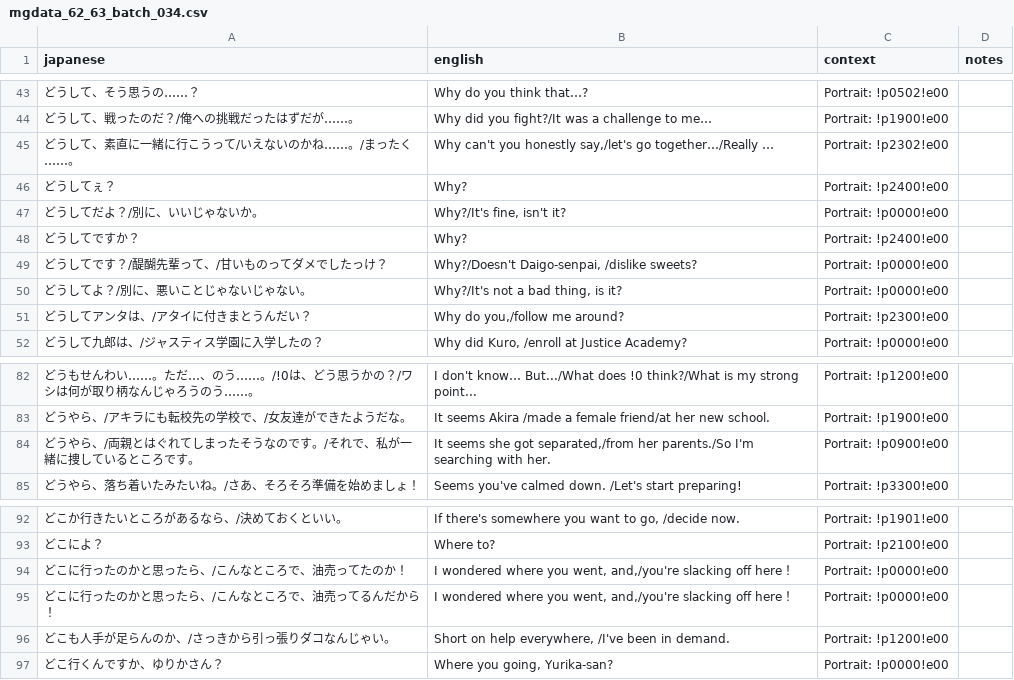
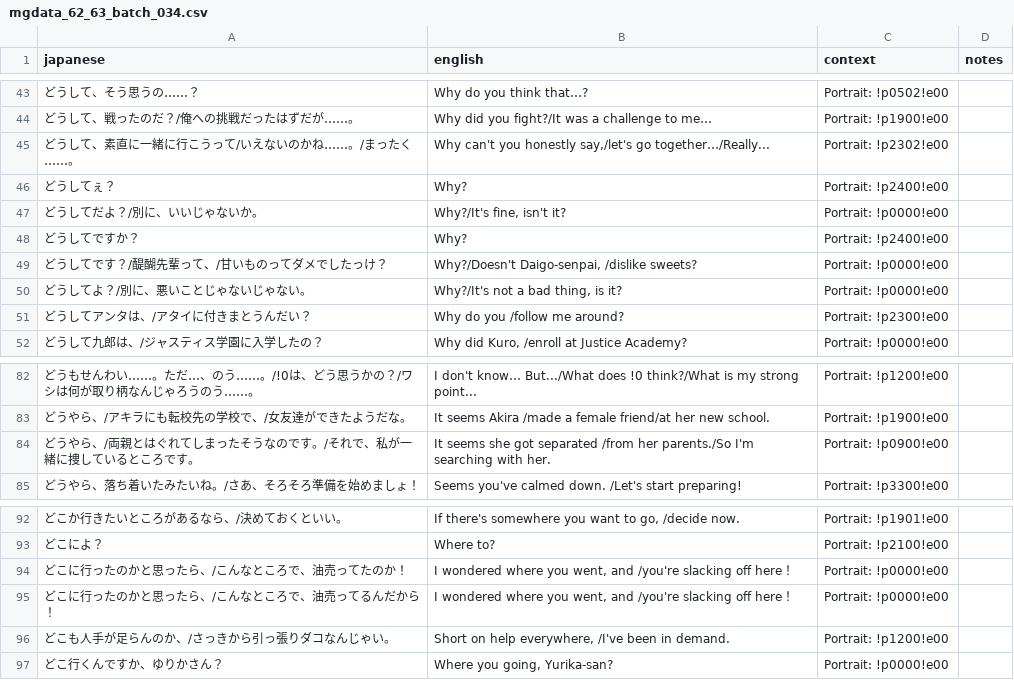
Before and after one commit to billymonks/nekketsu-nikki-eng, a CSV file: translations/mgdata_62_63_batches/mgdata_62_63_batch_034.csv, drawn as a sheet; only a part is shown, gaps mark what is left out.

```diff
--- a/translations/mgdata_62_63_batches/mgdata_62_63_batch_034.csv
+++ b/translations/mgdata_62_63_batches/mgdata_62_63_batch_034.csv
@@ -44,3 +44,3 @@
 "どうして、戦ったのだ？/俺への挑戦だったはずだが……。","Why did you fight?/It was a challenge to me…","Portrait: !p1900!e00",""
-"どうして、素直に一緒に行こうって/いえないのかね……。/まったく……。","Why can't you honestly say,/let's go together…/Really …","Portrait: !p2302!e00",""
+"どうして、素直に一緒に行こうって/いえないのかね……。/まったく……。","Why can't you honestly say,/let's go together…/Really...","Portrait: !p2302!e00",""
 "どうしてぇ？","Why?","Portrait: !p2400!e00",""
@@ -50,3 +50,3 @@
 "どうしてよ？/別に、悪いことじゃないじゃない。","Why?/It's not a bad thing, is it?","Portrait: !p0000!e00",""
-"どうしてアンタは、/アタイに付きまとうんだい？","Why do you,/follow me around?","Portrait: !p2300!e00",""
+"どうしてアンタは、/アタイに付きまとうんだい？","Why do you /follow me around?","Portrait: !p2300!e00",""
 "どうして九郎は、/ジャスティス学園に入学したの？","Why did Kuro, /enroll at Justice Academy?","Portrait: !p0000!e00",""
@@ -83,3 +83,3 @@
 "どうやら、/アキラにも転校先の学校で、/女友達ができたようだな。","It seems Akira /made a female friend/at her new school.","Portrait: !p1900!e00",""
-"どうやら、/両親とはぐれてしまったそうなのです。/それで、私が一緒に捜しているところです。","It seems she got separated,/from her parents./So I'm searching with her.","Portrait: !p0900!e00",""
+"どうやら、/両親とはぐれてしまったそうなのです。/それで、私が一緒に捜しているところです。","It seems she got separated /from her parents./So I'm searching with her.","Portrait: !p0900!e00",""
 "どうやら、落ち着いたみたいね。/さあ、そろそろ準備を始めましょ！","Seems you've calmed down. /Let's start preparing!","Portrait: !p3300!e00",""
@@ -93,4 +93,4 @@
 "どこによ？","Where to?","Portrait: !p2100!e00",""
-"どこに行ったのかと思ったら、/こんなところで、油売ってたのか！","I wondered where you went, and,/you're slacking off here！","Portrait: !p0000!e00",""
-"どこに行ったのかと思ったら、/こんなところで、油売ってるんだから！","I wondered where you went, and,/you're slacking off here！","Portrait: !p0000!e00",""
+"どこに行ったのかと思ったら、/こんなところで、油売ってたのか！","I wondered where you went, and /you're slacking off here！","Portrait: !p0000!e00",""
+"どこに行ったのかと思ったら、/こんなところで、油売ってるんだから！","I wondered where you went, and /you're slacking off here！","Portrait: !p0000!e00",""
 "どこも人手が足らんのか、/さっきから引っ張りダコなんじゃい。","Short on help everywhere, /I've been in demand.","Portrait: !p1200!e00",""
```
Also changed, not shown: translations/mgdata_62_63_batches/mgdata_62_63_batch_033.csv, translations/mgdata_62_63_batches/mgdata_62_63_batch_035.csv, 10 other files.
